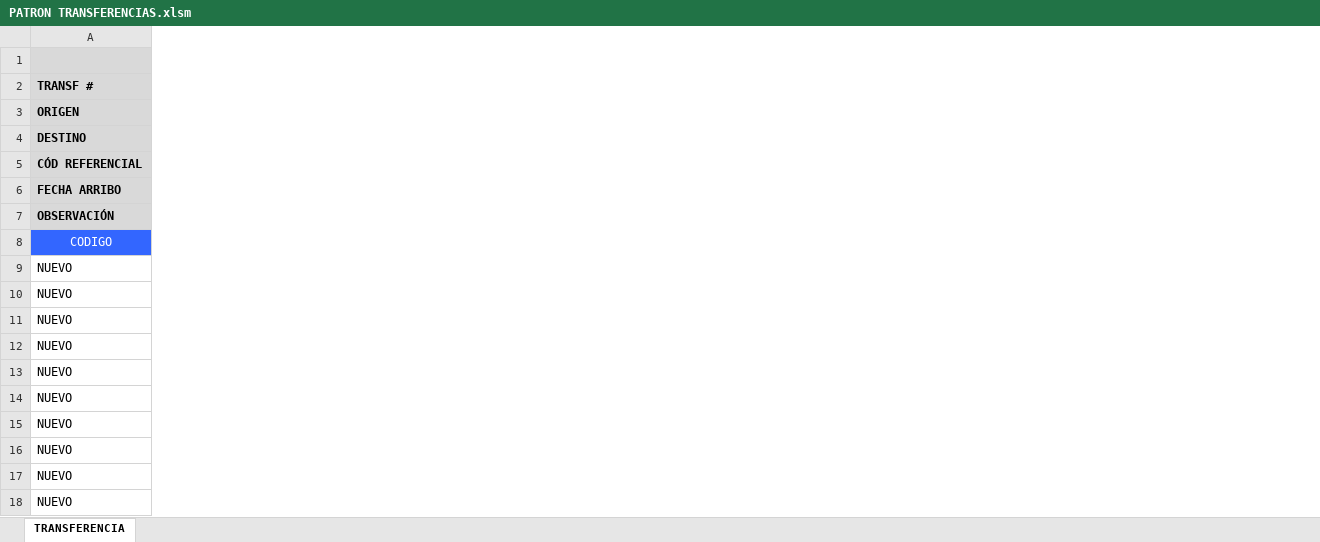
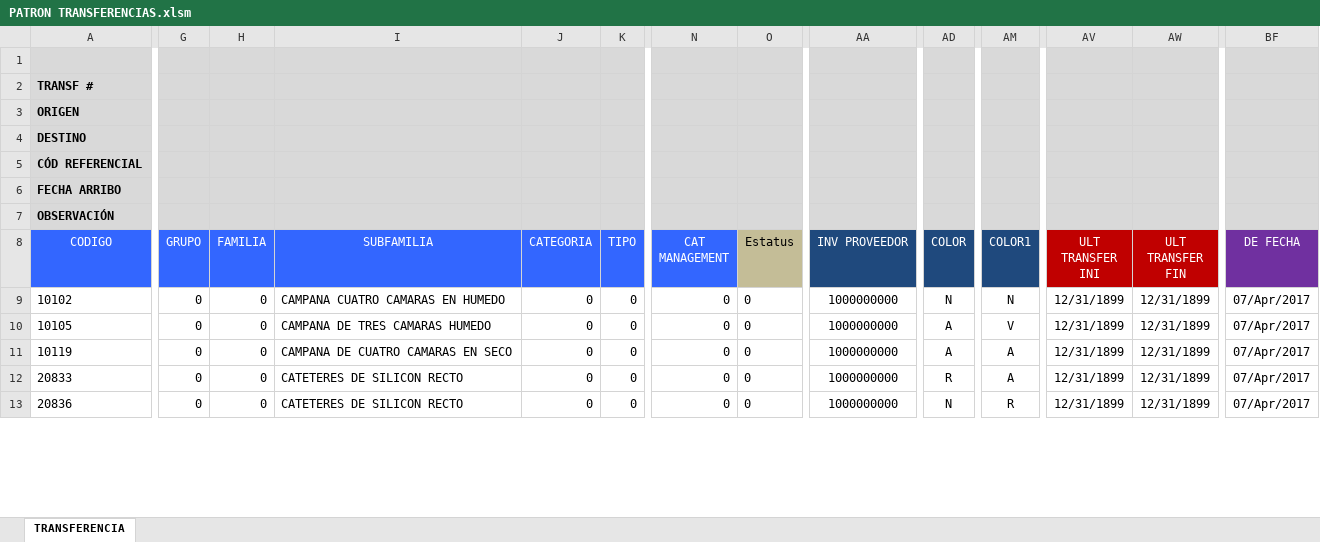
Before and after one commit to csemanate/ramcas, an Excel workbook: CONTROL DE BUFFERS/TRANSFERENCIAS/PATRON TRANSFERENCIAS.xlsm, sheet TRANSFERENCIA, drawn as a sheet; only a part is shown, gaps mark what is left out; values as stored, in another font and other column widths than the file's, no borders; charts and pictures and conditional formats and table styles not drawn; removed rows and columns are numbered as before the commit, all else as after; rows hold the shown columns only; the diff covers the shown part only; the diff names each change by its address in the sheet, - before the commit and + after, or states it on an @@ line.

Commit message:
Terminadas Transferencias Nivel 2

```diff
--- a/CONTROL DE BUFFERS/TRANSFERENCIAS/PATRON TRANSFERENCIAS.xlsm (sheet TRANSFERENCIA)
+++ b/CONTROL DE BUFFERS/TRANSFERENCIAS/PATRON TRANSFERENCIAS.xlsm (sheet TRANSFERENCIA)
@@ column G (GRUPO) unhidden, empty @@
@@ column H (FAMILIA) unhidden, empty @@
@@ column I (SUBFAMILIA) unhidden, empty @@
@@ column J (CATEGORIA) unhidden, empty @@
@@ column K (TIPO) unhidden, empty @@
@@ column N (CAT MANAGEMENT) unhidden, empty @@
@@ column O (Estatus) unhidden, empty @@
@@ column AA (INV PROVEEDOR) unhidden, empty @@
@@ column AD (COLOR) unhidden, empty @@
@@ column AM (COLOR1) unhidden, empty @@
@@ column AV (ULT TRANSFER INI) unhidden, empty @@
@@ column AW (ULT TRANSFER FIN) unhidden, empty @@
@@ column BF (DE FECHA) unhidden, empty @@
-row 9: NUEVO
-row 10: NUEVO
-row 11: NUEVO
-row 12: NUEVO
-row 13: NUEVO
-row 14: NUEVO
-row 15: NUEVO
-row 16: NUEVO
-row 17: NUEVO
-row 18: NUEVO
+row 9: 10102 | 0 | 0 | CAMPANA CUATRO CAMARAS EN HUMEDO | 0 | 0 | 0 | 0 | 1000000000 | N | N | 12/31/1899 | 12/31/1899 | 07/Apr/2017
+row 10: 10105 | 0 | 0 | CAMPANA DE TRES CAMARAS HUMEDO | 0 | 0 | 0 | 0 | 1000000000 | A | V | 12/31/1899 | 12/31/1899 | 07/Apr/2017
+row 11: 10119 | 0 | 0 | CAMPANA DE CUATRO CAMARAS EN SECO | 0 | 0 | 0 | 0 | 1000000000 | A | A | 12/31/1899 | 12/31/1899 | 07/Apr/2017
+row 12: 20833 | 0 | 0 | CATETERES DE SILICON RECTO | 0 | 0 | 0 | 0 | 1000000000 | R | A | 12/31/1899 | 12/31/1899 | 07/Apr/2017
+row 13: 20836 | 0 | 0 | CATETERES DE SILICON RECTO | 0 | 0 | 0 | 0 | 1000000000 | N | R | 12/31/1899 | 12/31/1899 | 07/Apr/2017
```
Also changed, not shown: 1 added row, 10 added columns, 1 removed column and 4 edited cells elsewhere in this sheet, hidden cells, charts or pictures, CONTROL DE BUFFERS/REPORTES/AUX TRANSFER.xlsm, CONTROL DE BUFFERS/REPORTES/CALCULO.xlsm, 3 other files.
